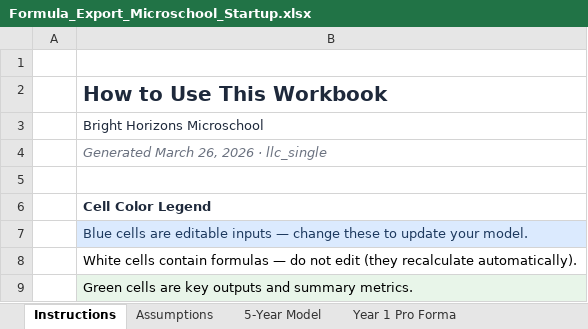
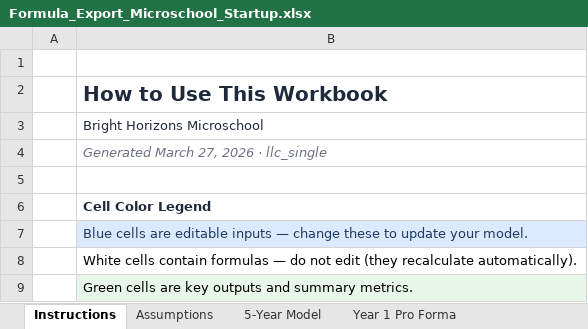
Before and after one commit to oronico/Schoolstack_Budget, an Excel workbook: artifacts/api-server/qa-output/Formula_Export_Microschool_Startup.xlsx, sheet Instructions, drawn as a sheet; only a part is shown; values as stored, in another font and other column widths than the file's, no borders; the diff names each change by its address in the sheet, - before the commit and + after, or states it on an @@ line.

```diff
--- a/artifacts/api-server/qa-output/Formula_Export_Microschool_Startup.xlsx (sheet Instructions)
+++ b/artifacts/api-server/qa-output/Formula_Export_Microschool_Startup.xlsx (sheet Instructions)
-B4: Generated March 26, 2026 · llc_single
+B4: Generated March 27, 2026 · llc_single
```
Also changed, not shown: sheet Financial Health, artifacts/api-server/qa-output/Formula_Export_Charter_ADA_Grade-Band.xlsx, artifacts/api-server/qa-output/Formula_Export_Charter_Public_Funding.xlsx, 23 other files.
